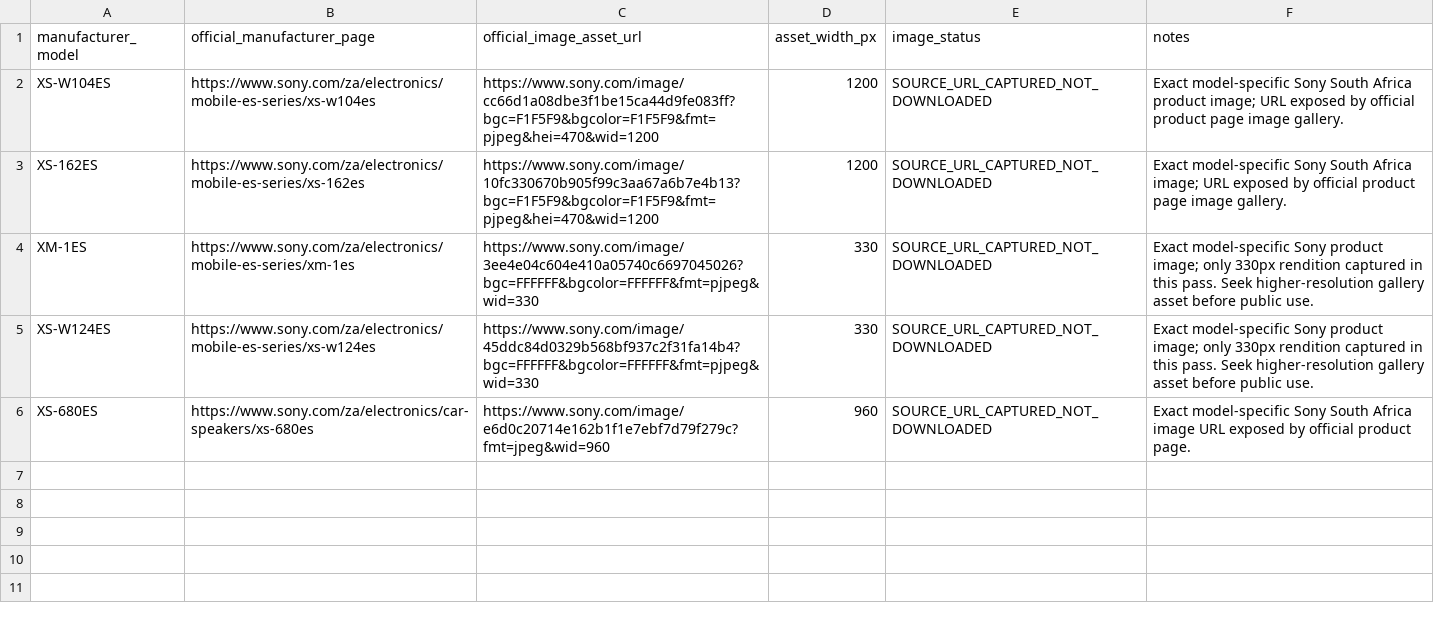
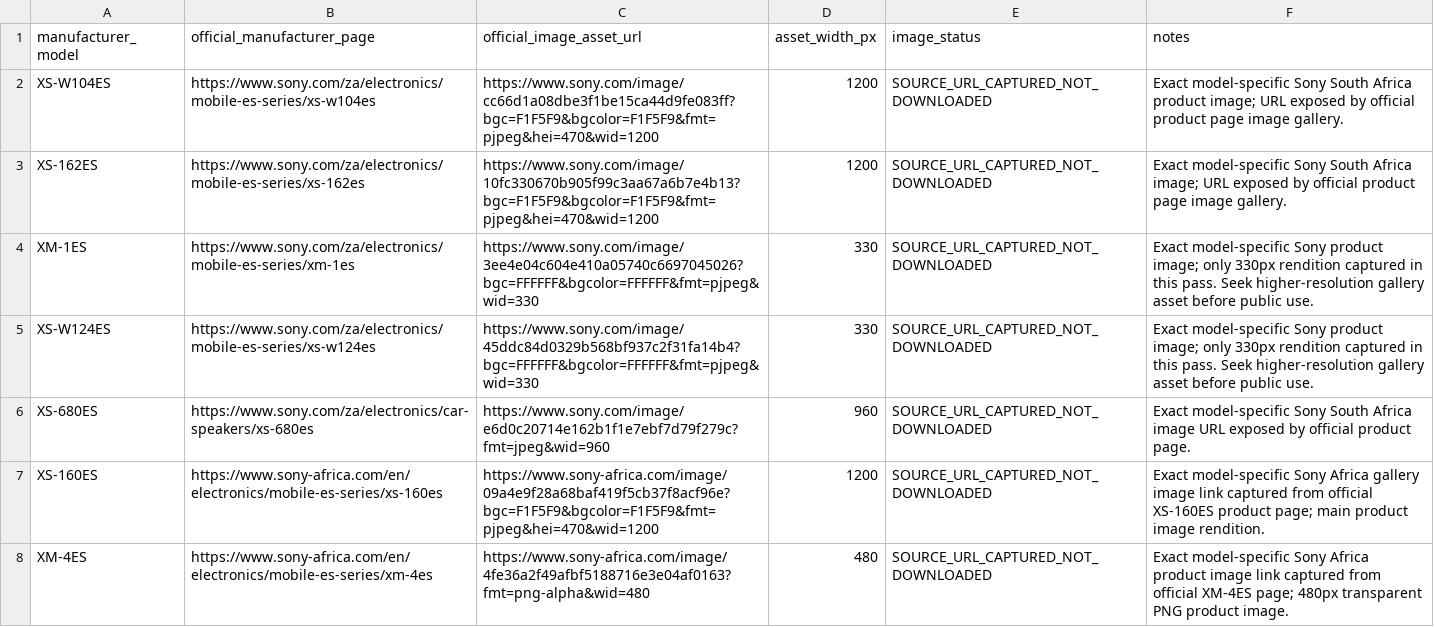
Before and after one commit to getwiredautoworx-max/get-wired-autoworx-store, a CSV file: catalogue-review/SONY_OFFICIAL_IMAGE_ASSET_MAP_2026-11-03.csv, drawn as a sheet.

Commit message:
Capture two more exact Sony image sources

```diff
--- a/catalogue-review/SONY_OFFICIAL_IMAGE_ASSET_MAP_2026-11-03.csv
+++ b/catalogue-review/SONY_OFFICIAL_IMAGE_ASSET_MAP_2026-11-03.csv
@@ -6 +6,3 @@
 "XS-680ES","https://www.sony.com/za/electronics/car-speakers/xs-680es","https://www.sony.com/image/e6d0c20714e162b1f1e7ebf7d79f279c?fmt=jpeg&wid=960","960","SOURCE_URL_CAPTURED_NOT_DOWNLOADED","Exact model-specific Sony South Africa image URL exposed by official product page."
+"XS-160ES","https://www.sony-africa.com/en/electronics/mobile-es-series/xs-160es","https://www.sony-africa.com/image/09a4e9f28a68baf419f5cb37f8acf96e?bgc=F1F5F9&bgcolor=F1F5F9&fmt=pjpeg&hei=470&wid=1200","1200","SOURCE_URL_CAPTURED_NOT_DOWNLOADED","Exact model-specific Sony Africa gallery image link captured from official XS-160ES product page; main product image rendition."
+"XM-4ES","https://www.sony-africa.com/en/electronics/mobile-es-series/xm-4es","https://www.sony-africa.com/image/4fe36a2f49afbf5188716e3e04af0163?fmt=png-alpha&wid=480","480","SOURCE_URL_CAPTURED_NOT_DOWNLOADED","Exact model-specific Sony Africa product image link captured from official XM-4ES page; 480px transparent PNG product image."
```
